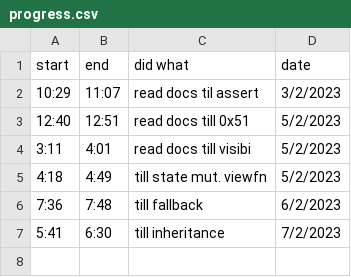
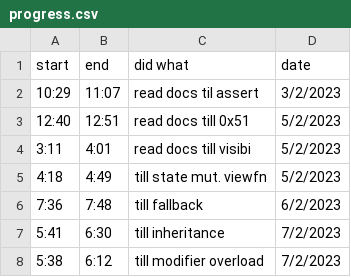
Before and after one commit to JADcooler/web3_notes, a CSV file: progress.csv, drawn as a sheet; the diff names each change by its address in the sheet, - before the commit and + after, or states it on an @@ line.

Commit message:
updated progress

```diff
--- a/progress.csv
+++ b/progress.csv
+row 8: 5:38 | 6:12 | till modifier overload | 7/2/2023
```
Also changed, not shown: 1 other file.
